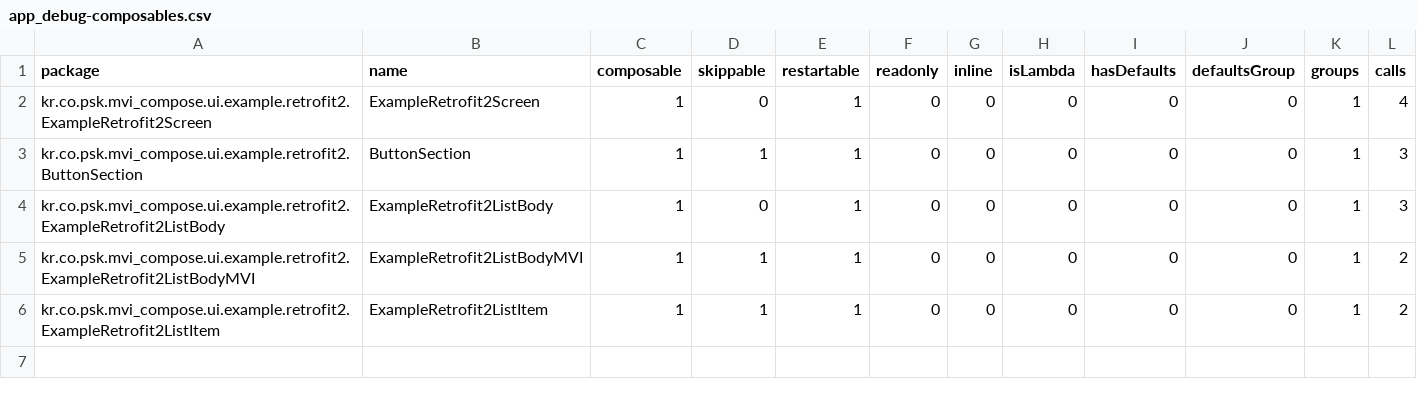
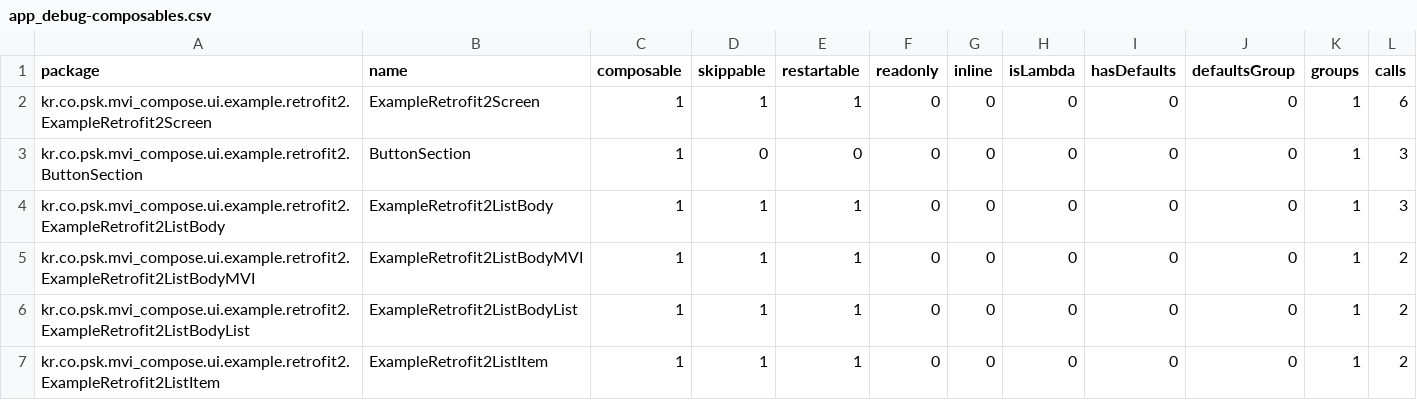
Before and after one commit to psk6567/mvi-compose-base, a CSV file: compose-reports/app_debug-composables.csv, drawn as a sheet.

Commit message:
add nonRestarableComposable

```diff
--- a/compose-reports/app_debug-composables.csv
+++ b/compose-reports/app_debug-composables.csv
@@ -1,6 +1,7 @@
 package,name,composable,skippable,restartable,readonly,inline,isLambda,hasDefaults,defaultsGroup,groups,calls,
-kr.co.psk.mvi_compose.ui.example.retrofit2.ExampleRetrofit2Screen,ExampleRetrofit2Screen,1,0,1,0,0,0,0,0,1,4,
-kr.co.psk.mvi_compose.ui.example.retrofit2.ButtonSection,ButtonSection,1,1,1,0,0,0,0,0,1,3,
-kr.co.psk.mvi_compose.ui.example.retrofit2.ExampleRetrofit2ListBody,ExampleRetrofit2ListBody,1,0,1,0,0,0,0,0,1,3,
+kr.co.psk.mvi_compose.ui.example.retrofit2.ExampleRetrofit2Screen,ExampleRetrofit2Screen,1,1,1,0,0,0,0,0,1,6,
+kr.co.psk.mvi_compose.ui.example.retrofit2.ButtonSection,ButtonSection,1,0,0,0,0,0,0,0,1,3,
+kr.co.psk.mvi_compose.ui.example.retrofit2.ExampleRetrofit2ListBody,ExampleRetrofit2ListBody,1,1,1,0,0,0,0,0,1,3,
 kr.co.psk.mvi_compose.ui.example.retrofit2.ExampleRetrofit2ListBodyMVI,ExampleRetrofit2ListBodyMVI,1,1,1,0,0,0,0,0,1,2,
+kr.co.psk.mvi_compose.ui.example.retrofit2.ExampleRetrofit2ListBodyList,ExampleRetrofit2ListBodyList,1,1,1,0,0,0,0,0,1,2,
 kr.co.psk.mvi_compose.ui.example.retrofit2.ExampleRetrofit2ListItem,ExampleRetrofit2ListItem,1,1,1,0,0,0,0,0,1,2,
```
Also changed, not shown: 4 other files.
